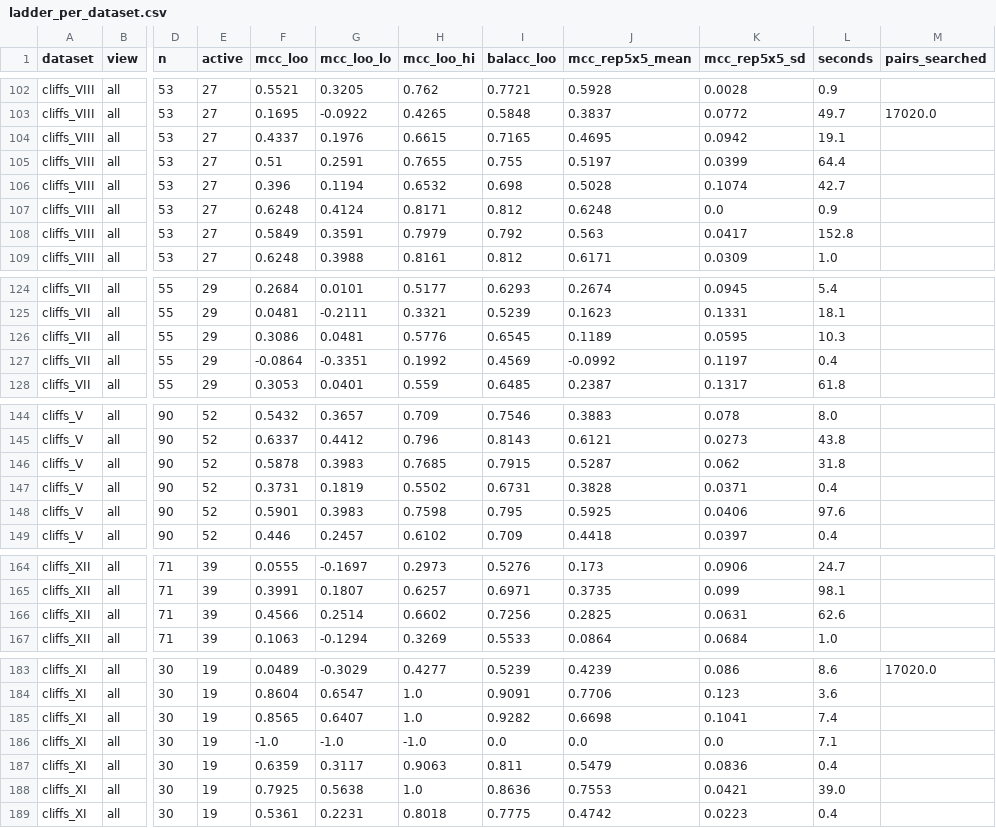
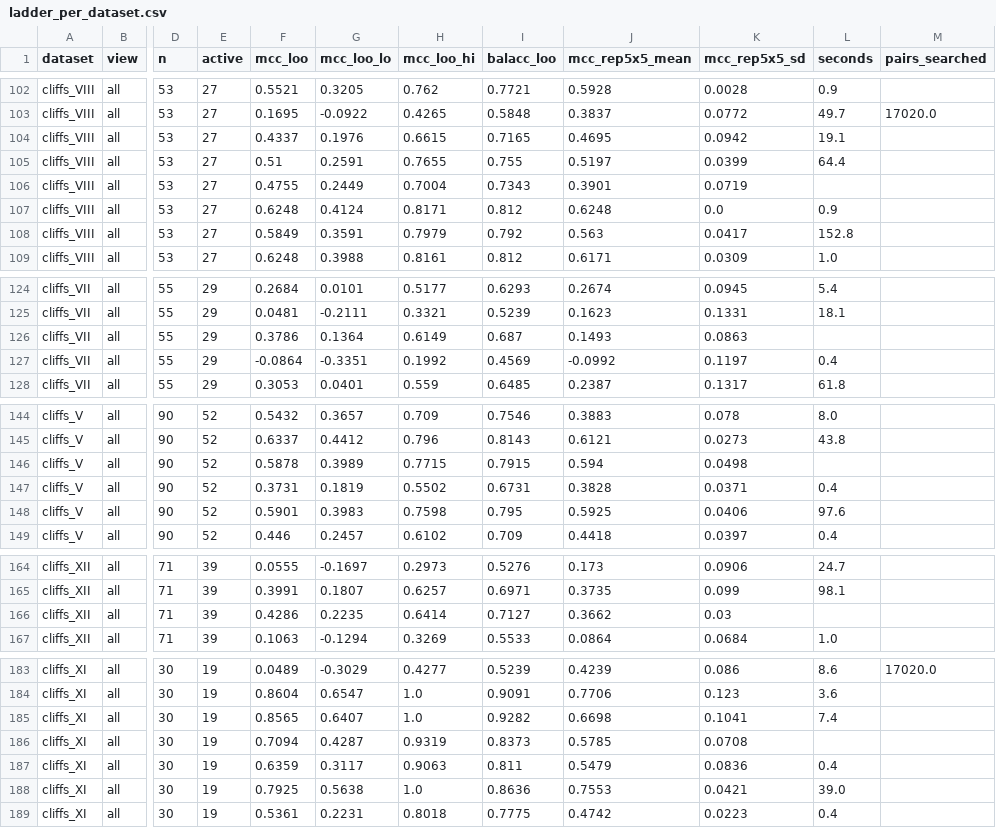
Before and after one commit to myersedward33/ligand-selection, a CSV file: results/tables/ladder_per_dataset.csv, drawn as a sheet; only a part is shown, gaps mark what is left out; the diff covers the shown part only; the diff names each change by its address in the sheet, - before the commit and + after, or states it on an @@ line.

```diff
--- a/results/tables/ladder_per_dataset.csv
+++ b/results/tables/ladder_per_dataset.csv
-F106 (mcc_loo): 0.396
+F106 (mcc_loo): 0.4755
-G106 (mcc_loo_lo): 0.1194
+G106 (mcc_loo_lo): 0.2449
-H106 (mcc_loo_hi): 0.6532
+H106 (mcc_loo_hi): 0.7004
-I106 (balacc_loo): 0.698
+I106 (balacc_loo): 0.7343
-J106 (mcc_rep5x5_mean): 0.5028
+J106 (mcc_rep5x5_mean): 0.3901
-K106 (mcc_rep5x5_sd): 0.1074
+K106 (mcc_rep5x5_sd): 0.0719
-L106 (seconds): 42.7
+L106 (seconds): (empty)
-F126 (mcc_loo): 0.3086
+F126 (mcc_loo): 0.3786
-G126 (mcc_loo_lo): 0.0481
+G126 (mcc_loo_lo): 0.1364
-H126 (mcc_loo_hi): 0.5776
+H126 (mcc_loo_hi): 0.6149
-I126 (balacc_loo): 0.6545
+I126 (balacc_loo): 0.687
-J126 (mcc_rep5x5_mean): 0.1189
+J126 (mcc_rep5x5_mean): 0.1493
-K126 (mcc_rep5x5_sd): 0.0595
+K126 (mcc_rep5x5_sd): 0.0863
-L126 (seconds): 10.3
+L126 (seconds): (empty)
-G146 (mcc_loo_lo): 0.3983
+G146 (mcc_loo_lo): 0.3989
-H146 (mcc_loo_hi): 0.7685
+H146 (mcc_loo_hi): 0.7715
-J146 (mcc_rep5x5_mean): 0.5287
+J146 (mcc_rep5x5_mean): 0.594
-K146 (mcc_rep5x5_sd): 0.062
+K146 (mcc_rep5x5_sd): 0.0498
-L146 (seconds): 31.8
+L146 (seconds): (empty)
-F166 (mcc_loo): 0.4566
+F166 (mcc_loo): 0.4286
-G166 (mcc_loo_lo): 0.2514
+G166 (mcc_loo_lo): 0.2235
-H166 (mcc_loo_hi): 0.6602
+H166 (mcc_loo_hi): 0.6414
-I166 (balacc_loo): 0.7256
+I166 (balacc_loo): 0.7127
-J166 (mcc_rep5x5_mean): 0.2825
+J166 (mcc_rep5x5_mean): 0.3662
-K166 (mcc_rep5x5_sd): 0.0631
+K166 (mcc_rep5x5_sd): 0.03
-L166 (seconds): 62.6
+L166 (seconds): (empty)
-F186 (mcc_loo): -1.0
+F186 (mcc_loo): 0.7094
-G186 (mcc_loo_lo): -1.0
+G186 (mcc_loo_lo): 0.4287
-H186 (mcc_loo_hi): -1.0
+H186 (mcc_loo_hi): 0.9319
-I186 (balacc_loo): 0.0
+I186 (balacc_loo): 0.8373
-J186 (mcc_rep5x5_mean): 0.0
+J186 (mcc_rep5x5_mean): 0.5785
-K186 (mcc_rep5x5_sd): 0.0
+K186 (mcc_rep5x5_sd): 0.0708
-L186 (seconds): 7.1
+L186 (seconds): (empty)
```
Also changed, not shown: 35 edited cells elsewhere in this file, 2 other files.
